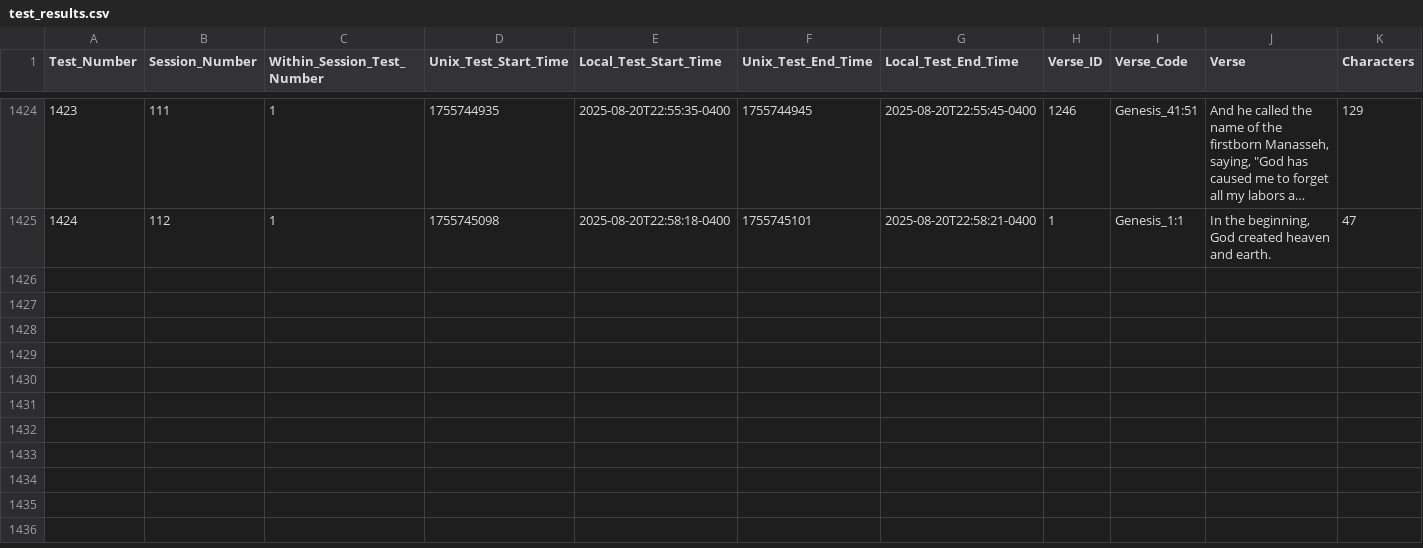
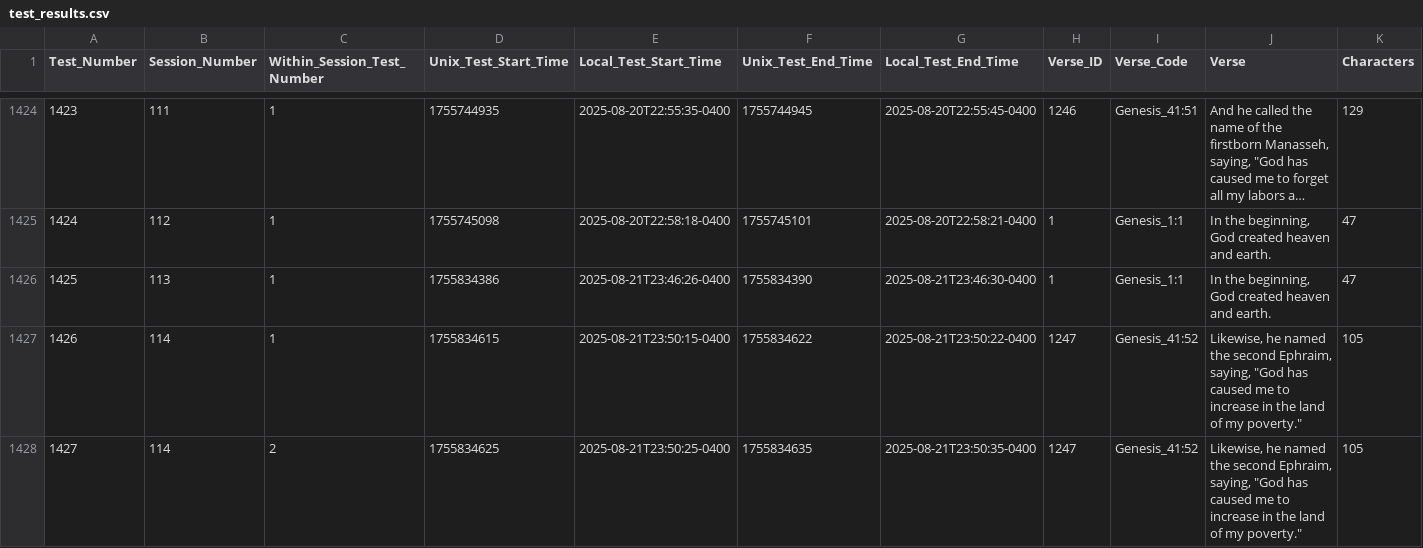
Before and after one commit to redzimski/cpp_tttb, a CSV file: Files/test_results.csv, drawn as a sheet; only a part is shown, gaps mark what is left out; long unchanged cells end in …; rows hold the shown columns only; the diff covers the shown part only; the diff names each change by its address in the sheet, - before the commit and + after, or states it on an @@ line.

```diff
--- a/Files/test_results.csv
+++ b/Files/test_results.csv
+row 1426: 1425 | 113 | 1 | 1755834386 | 2025-08-21T23:46:26-0400 | 1755834390 | 2025-08-21T23:46:30-0400 | 1 | Genesis_1:1 | In the beginning, God created heaven and earth. | 47
+row 1427: 1426 | 114 | 1 | 1755834615 | 2025-08-21T23:50:15-0400 | 1755834622 | 2025-08-21T23:50:22-0400 | 1247 | Genesis_41:52 | Likewise, he named the second Ephraim, saying, "God has caused me to increase in the land of my poverty." | 105
+row 1428: 1427 | 114 | 2 | 1755834625 | 2025-08-21T23:50:25-0400 | 1755834635 | 2025-08-21T23:50:35-0400 | 1247 | Genesis_41:52 | Likewise, he named the second Ephraim, saying, "God has caused me to increase in the land of my poverty." | 105
```
Also changed, not shown: 2 added rows elsewhere in this file, Files/word_results.csv, 37 other files.
